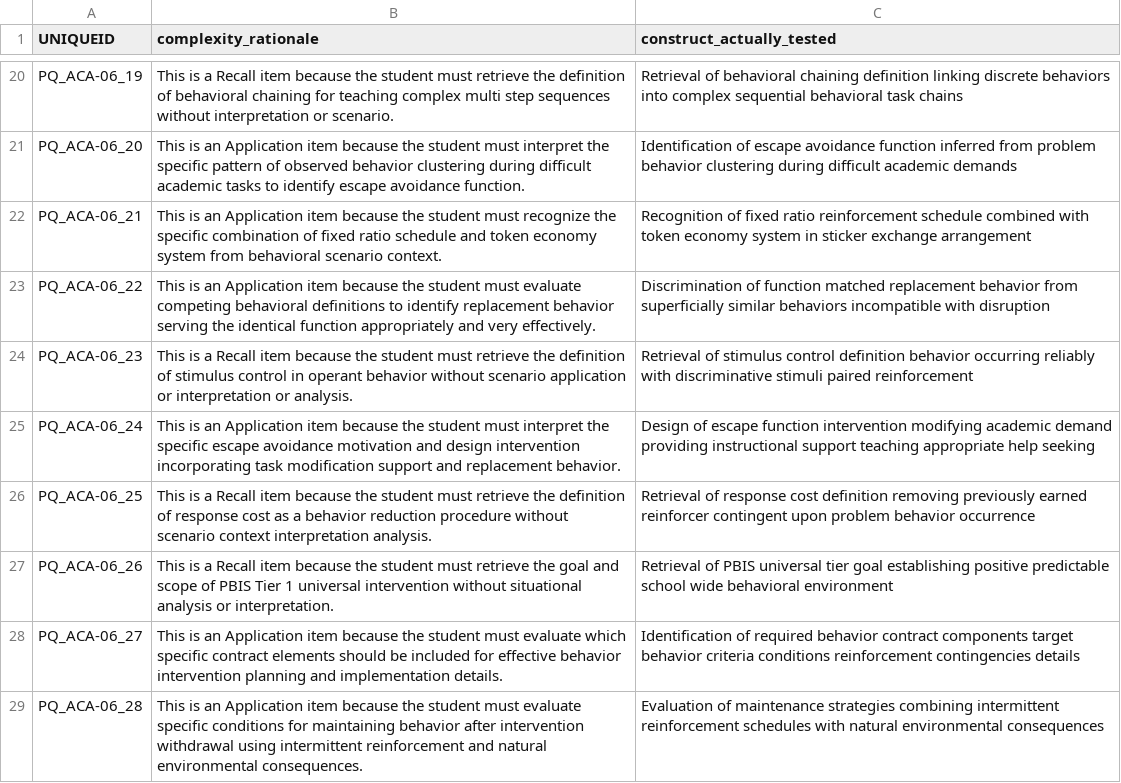
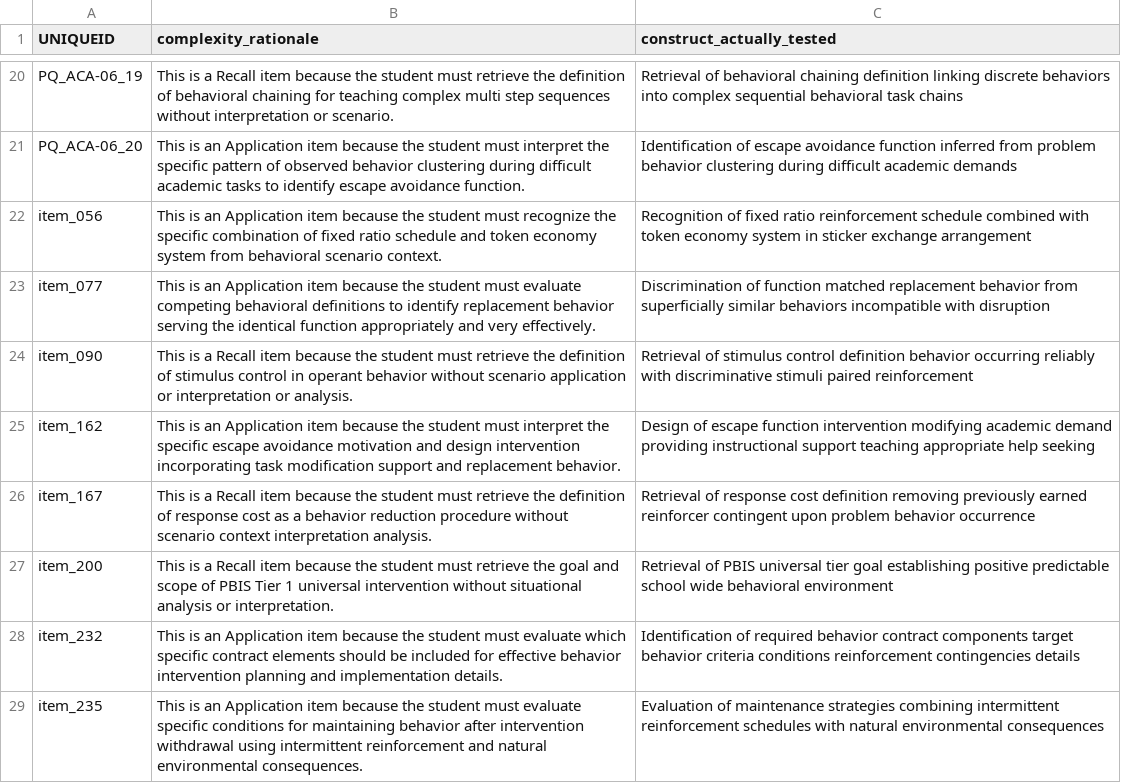
Before and after one commit to clebronrivera/PraxisMakesPerfect, a CSV file: content-authoring/phase-B/output/ACA-06-phase-B.csv, drawn as a sheet; only a part is shown, gaps mark what is left out.

```diff
--- a/content-authoring/phase-B/output/ACA-06-phase-B.csv
+++ b/content-authoring/phase-B/output/ACA-06-phase-B.csv
@@ -21,9 +21,9 @@
 "PQ_ACA-06_20","This is an Application item because the student must interpret the specific pattern of observed behavior clustering during difficult academic tasks to identify escape avoidance function.","Identification of escape avoidance function inferred from problem behavior clustering during difficult academic demands"
-"PQ_ACA-06_21","This is an Application item because the student must recognize the specific combination of fixed ratio schedule and token economy system from behavioral scenario context.","Recognition of fixed ratio reinforcement schedule combined with token economy system in sticker exchange arrangement"
-"PQ_ACA-06_22","This is an Application item because the student must evaluate competing behavioral definitions to identify replacement behavior serving the identical function appropriately and very effectively.","Discrimination of function matched replacement behavior from superficially similar behaviors incompatible with disruption"
-"PQ_ACA-06_23","This is a Recall item because the student must retrieve the definition of stimulus control in operant behavior without scenario application or interpretation or analysis.","Retrieval of stimulus control definition behavior occurring reliably with discriminative stimuli paired reinforcement"
-"PQ_ACA-06_24","This is an Application item because the student must interpret the specific escape avoidance motivation and design intervention incorporating task modification support and replacement behavior.","Design of escape function intervention modifying academic demand providing instructional support teaching appropriate help seeking"
-"PQ_ACA-06_25","This is a Recall item because the student must retrieve the definition of response cost as a behavior reduction procedure without scenario context interpretation analysis.","Retrieval of response cost definition removing previously earned reinforcer contingent upon problem behavior occurrence"
-"PQ_ACA-06_26","This is a Recall item because the student must retrieve the goal and scope of PBIS Tier 1 universal intervention without situational analysis or interpretation.","Retrieval of PBIS universal tier goal establishing positive predictable school wide behavioral environment"
-"PQ_ACA-06_27","This is an Application item because the student must evaluate which specific contract elements should be included for effective behavior intervention planning and implementation details.","Identification of required behavior contract components target behavior criteria conditions reinforcement contingencies details"
-"PQ_ACA-06_28","This is an Application item because the student must evaluate specific conditions for maintaining behavior after intervention withdrawal using intermittent reinforcement and natural environmental consequences.","Evaluation of maintenance strategies combining intermittent reinforcement schedules with natural environmental consequences"
+"item_056","This is an Application item because the student must recognize the specific combination of fixed ratio schedule and token economy system from behavioral scenario context.","Recognition of fixed ratio reinforcement schedule combined with token economy system in sticker exchange arrangement"
+"item_077","This is an Application item because the student must evaluate competing behavioral definitions to identify replacement behavior serving the identical function appropriately and very effectively.","Discrimination of function matched replacement behavior from superficially similar behaviors incompatible with disruption"
+"item_090","This is a Recall item because the student must retrieve the definition of stimulus control in operant behavior without scenario application or interpretation or analysis.","Retrieval of stimulus control definition behavior occurring reliably with discriminative stimuli paired reinforcement"
+"item_162","This is an Application item because the student must interpret the specific escape avoidance motivation and design intervention incorporating task modification support and replacement behavior.","Design of escape function intervention modifying academic demand providing instructional support teaching appropriate help seeking"
+"item_167","This is a Recall item because the student must retrieve the definition of response cost as a behavior reduction procedure without scenario context interpretation analysis.","Retrieval of response cost definition removing previously earned reinforcer contingent upon problem behavior occurrence"
+"item_200","This is a Recall item because the student must retrieve the goal and scope of PBIS Tier 1 universal intervention without situational analysis or interpretation.","Retrieval of PBIS universal tier goal establishing positive predictable school wide behavioral environment"
+"item_232","This is an Application item because the student must evaluate which specific contract elements should be included for effective behavior intervention planning and implementation details.","Identification of required behavior contract components target behavior criteria conditions reinforcement contingencies details"
+"item_235","This is an Application item because the student must evaluate specific conditions for maintaining behavior after intervention withdrawal using intermittent reinforcement and natural environmental consequences.","Evaluation of maintenance strategies combining intermittent reinforcement schedules with natural environmental consequences"
```
Also changed, not shown: content-authoring/phase-C/output/DBD-05-phase-C-batch1.csv, content-authoring/phase-C/output/DBD-05-phase-C-batch2.csv, 8 other files.
